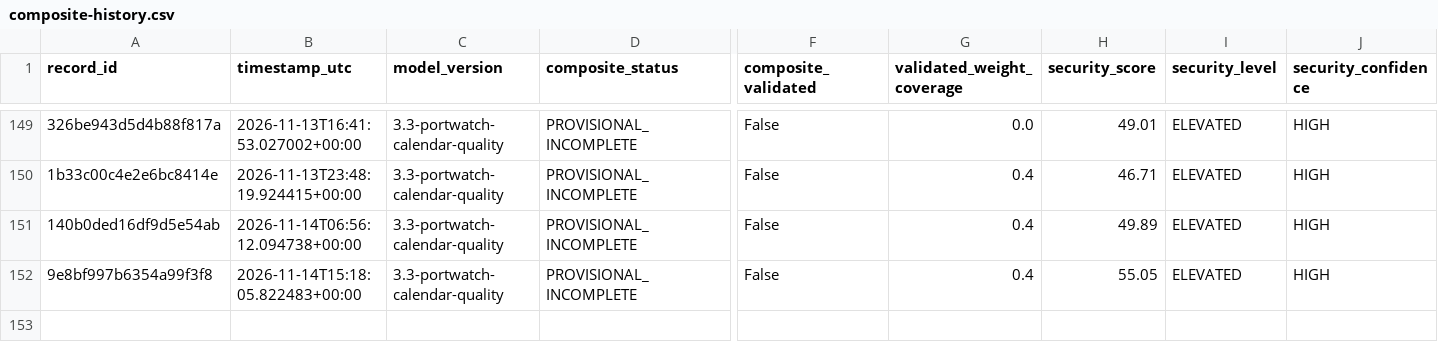
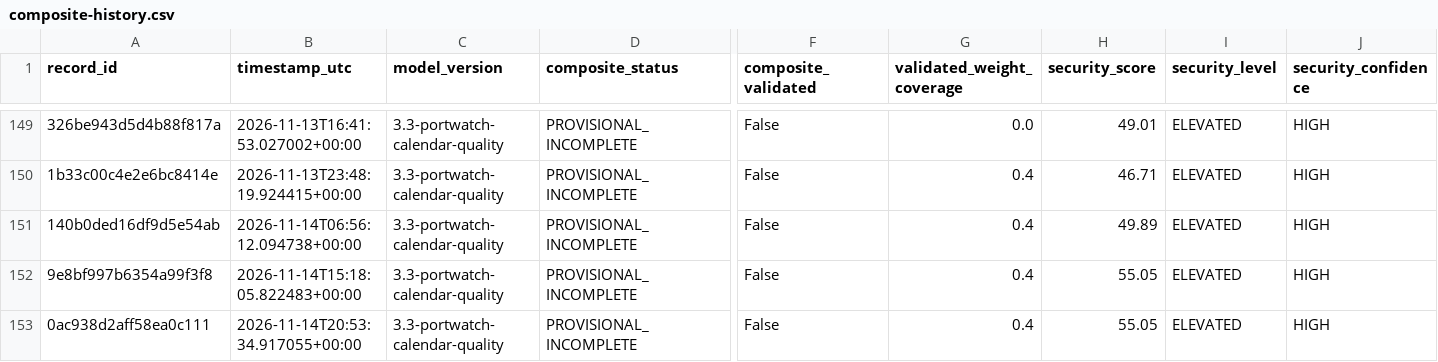
Before and after one commit to mikloshetzer-sketch/energy-data, a CSV file: history/hormuz/composite-history.csv, drawn as a sheet; only a part is shown, gaps mark what is left out; rows hold the shown columns only; the diff names each change by its address in the sheet, - before the commit and + after, or states it on an @@ line.

```diff
--- a/history/hormuz/composite-history.csv
+++ b/history/hormuz/composite-history.csv
+row 153: 0ac938d2aff58ea0c111 | 2026-11-14T20:53:34.917055+00:00 | 3.3-portwatch-calendar-quality | PROVISIONAL_INCOMPLETE | False | 0.4 | 55.05 | ELEVATED | HIGH
```
Also changed, not shown: 3 other files.
